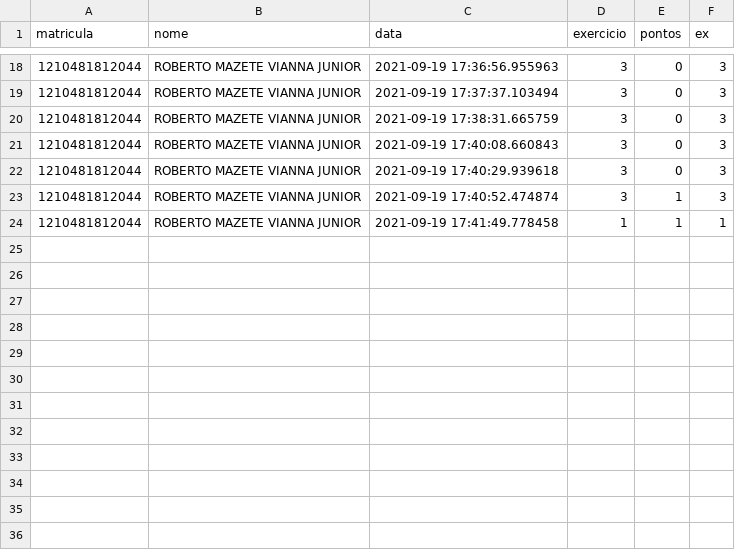
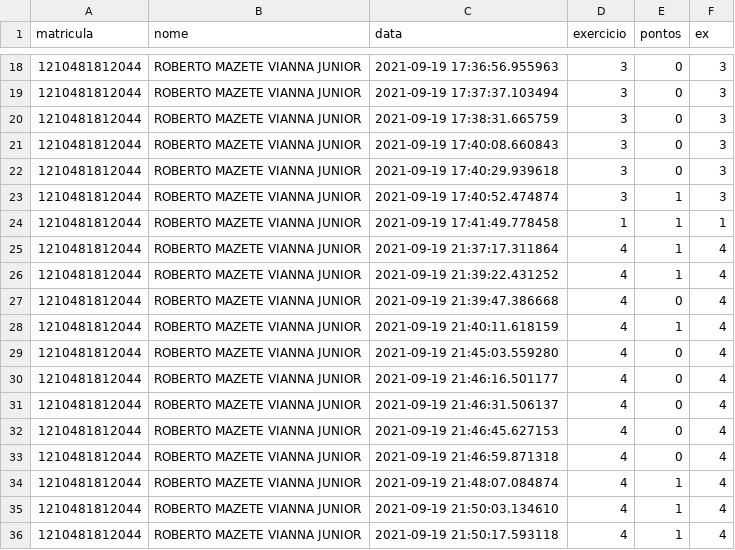
Before and after one commit to professordezani/hackerpyhton, a CSV file: respostas.csv, drawn as a sheet; only a part is shown, gaps mark what is left out.

```diff
--- a/respostas.csv
+++ b/respostas.csv
@@ -24 +24,13 @@ matricula,nome,data,exercicio,pontos,ex
 1210481812044,ROBERTO MAZETE VIANNA JUNIOR,2021-09-19 17:41:49.778458,1,1,1
+1210481812044,ROBERTO MAZETE VIANNA JUNIOR,2021-09-19 21:37:17.311864,4,1,4
+1210481812044,ROBERTO MAZETE VIANNA JUNIOR,2021-09-19 21:39:22.431252,4,1,4
+1210481812044,ROBERTO MAZETE VIANNA JUNIOR,2021-09-19 21:39:47.386668,4,0,4
+1210481812044,ROBERTO MAZETE VIANNA JUNIOR,2021-09-19 21:40:11.618159,4,1,4
+1210481812044,ROBERTO MAZETE VIANNA JUNIOR,2021-09-19 21:45:03.559280,4,0,4
+1210481812044,ROBERTO MAZETE VIANNA JUNIOR,2021-09-19 21:46:16.501177,4,0,4
+1210481812044,ROBERTO MAZETE VIANNA JUNIOR,2021-09-19 21:46:31.506137,4,0,4
+1210481812044,ROBERTO MAZETE VIANNA JUNIOR,2021-09-19 21:46:45.627153,4,0,4
+1210481812044,ROBERTO MAZETE VIANNA JUNIOR,2021-09-19 21:46:59.871318,4,0,4
+1210481812044,ROBERTO MAZETE VIANNA JUNIOR,2021-09-19 21:48:07.084874,4,1,4
+1210481812044,ROBERTO MAZETE VIANNA JUNIOR,2021-09-19 21:50:03.134610,4,1,4
+1210481812044,ROBERTO MAZETE VIANNA JUNIOR,2021-09-19 21:50:17.593118,4,1,4
```
Also changed, not shown: 9 other files.
